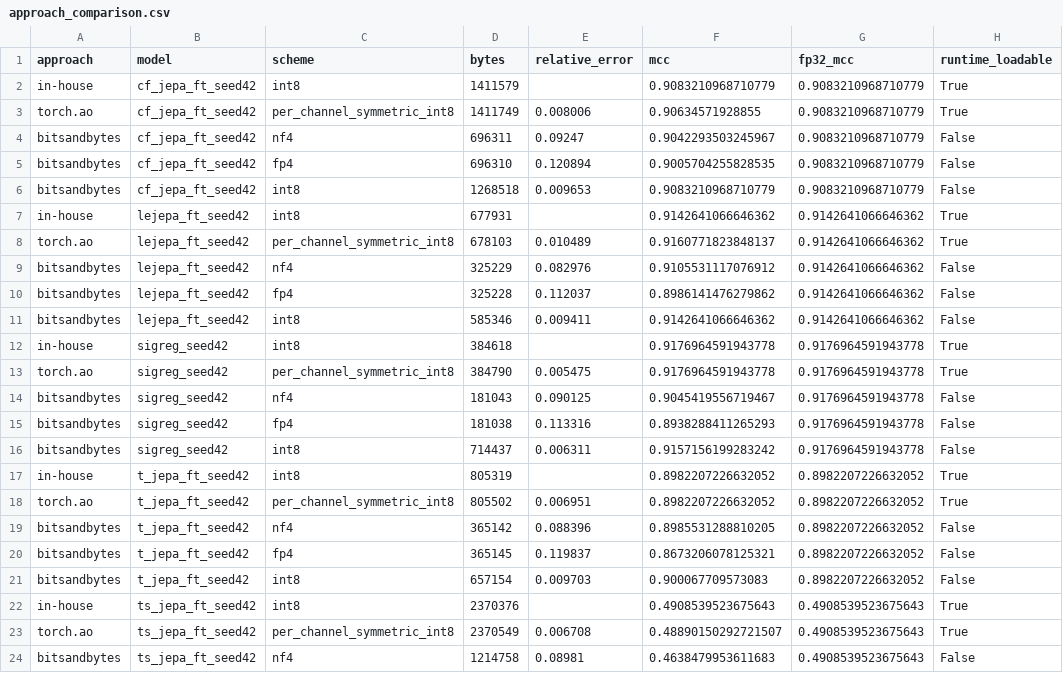
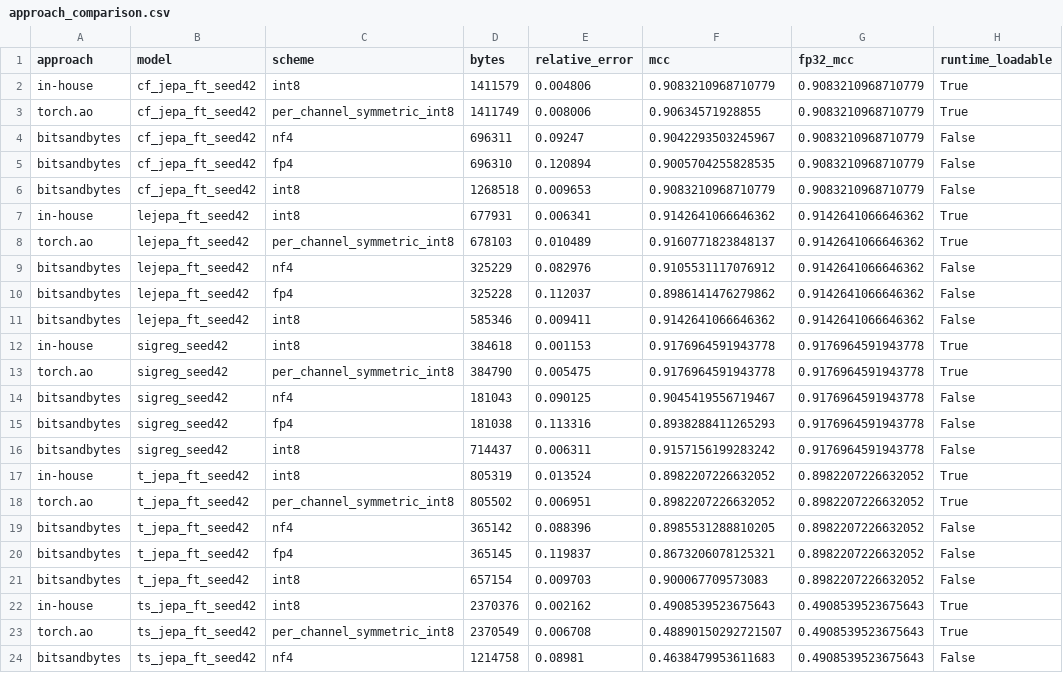
Before and after one commit to ATNoG/inMotion, a CSV file: results/campaign/approach_comparison.csv, drawn as a sheet; only a part is shown; the diff names each change by its address in the sheet, - before the commit and + after, or states it on an @@ line.

Commit message:
feat(campaign): a value a device cannot supply is -1, never a blank
The energy columns were empty strings, which makes a numeric column silently
non-numeric and forces every reader to special-case it. They are -1 now, on both
devices, and a test fails if any committed campaign CSV grows a blank cell again.

The two -1s are not the same kind of thing, and the report says so:

  this PC   root-only RAPL and no sudo this session — not OBTAINED, and the
            documented sudo invocation fills it
  router    no powercap domain at all on the J3455 — not OBTAINABLE, at any
            privilege level, and it needs external metering

Never 0, which would be a claim that the run used no energy.

TWO REAL BUGS SURFACED WHILE REGENERATING, both from the store now holding more
than the in-house quantizer:

  1. The device and scaling harnesses globbed every directory with a meta.json,
     which now includes the bitsandbytes ones, and aborted the whole run on a
     file the runtime cannot read. They select on `model.safetensors`, which is
     what the loader actually opens. 50 runtime artifacts, not 65 directories.

  2. The router's shell sampler split names as `${name%-*}` / `${name##*-}`, so
     `lejepa_ft_seed42-torchao-int8` became a model called
     `lejepa_ft_seed42-torchao` — a model that does not exist — and the FLOPs
     join, keyed on the real name, silently produced blanks on those rows. The
     suffix belongs to the PRECISION. Both harnesses parse it that way now, and
     a second test fails if any committed CSV invents a model name again.

The measured data was regenerated rather than patched, so each CSV still comes
from the script that produces it: 50 device rows and 150 scaling rows per device,
all 11 CSVs with no blank cells.

The in-house weight error in approach_comparison.csv was blank for a different
reason — it is obtainable, and was simply not read. It now comes from the
campaign sweep rather than a sentinel.

```diff
--- a/results/campaign/approach_comparison.csv
+++ b/results/campaign/approach_comparison.csv
-E2 (relative_error): (empty)
+E2 (relative_error): 0.004806
-E7 (relative_error): (empty)
+E7 (relative_error): 0.006341
-E12 (relative_error): (empty)
+E12 (relative_error): 0.001153
-E17 (relative_error): (empty)
+E17 (relative_error): 0.013524
-E22 (relative_error): (empty)
+E22 (relative_error): 0.002162
```
Also changed, not shown: results/campaign/perf_device_router.csv, results/campaign/perf_device_this-pc.csv, 22 other files.
